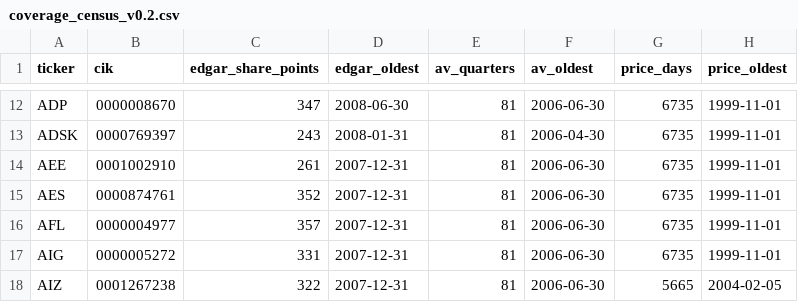
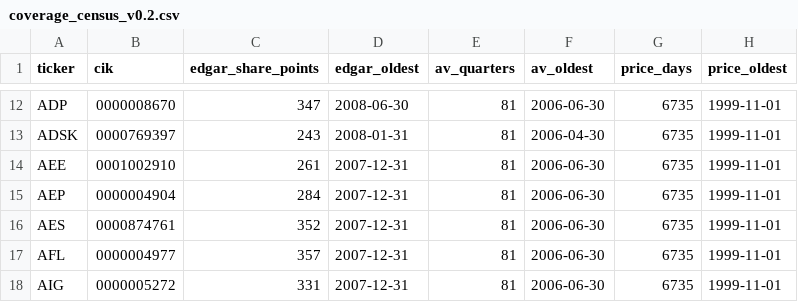
Before and after one commit to parta1960/market-fundamentals-db, a CSV file: reports/coverage_census_v0.2.csv, drawn as a sheet; only a part is shown, gaps mark what is left out; the shorter side is filled out with more unchanged rows; the diff names each change by its address in the sheet, - before the commit and + after, or states it on an @@ line.

```diff
--- a/reports/coverage_census_v0.2.csv
+++ b/reports/coverage_census_v0.2.csv
+row 15: AEP | 0000004904 | 284 | 2007-12-31 | 81 | 2006-06-30 | 6735 | 1999-11-01
```
Also changed, not shown: data/universe/universe_2026-08-13.csv, data/universe/universe_latest.csv, 12 other files.
